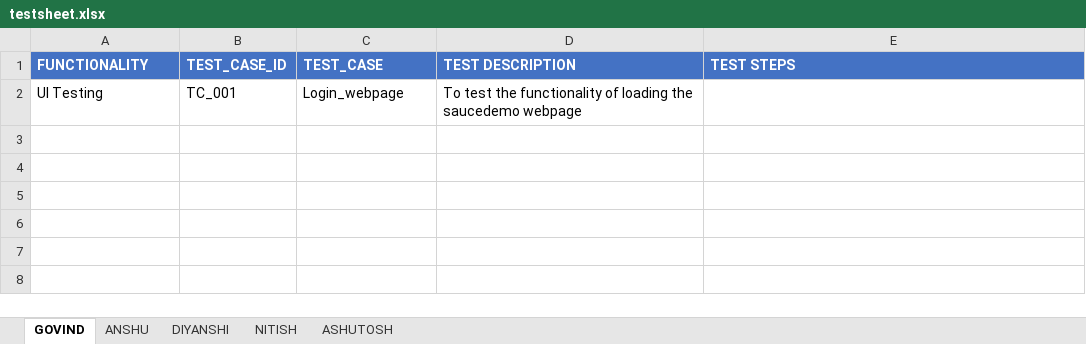
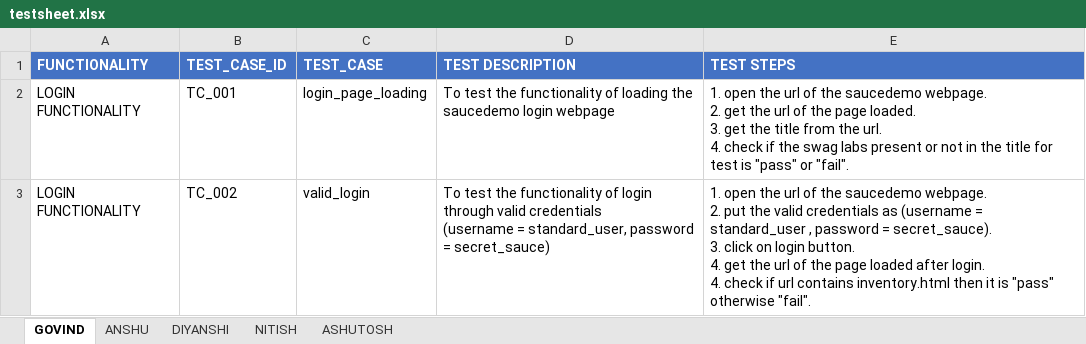
Before and after one commit to anshu0089r/SauceDemo, an Excel workbook: testsheet.xlsx, sheet GOVIND, drawn as a sheet; values as stored, in another font and other column widths than the file's, no borders; removed rows and columns are numbered as before the commit, all else as after; ↵ is a line break in a cell; the diff names each change by its address in the sheet, - before the commit and + after, or states it on an @@ line.

Commit message:
testsheet.xlsx is updated

```diff
--- a/testsheet.xlsx (sheet GOVIND)
+++ b/testsheet.xlsx (sheet GOVIND)
-row 2: UI Testing | TC_001 | Login_webpage | To test the functionality of loading the saucedemo webpage
+row 2: LOGIN FUNCTIONALITY | TC_001 | login_page_loading | To test the functionality of loading the saucedemo login webpage | 1. open the url of the saucedemo webpage. ↵ 2. get the url of the page loaded. ↵ 3. get the title from the url. ↵ 4. check if the swag labs present or not in the title for test is "pass" or "fail".
+row 3: LOGIN FUNCTIONALITY | TC_002 | valid_login | To test the functionality of login through valid credentials ↵ (username = standard_user, password = secret_sauce) | 1. open the url of the saucedemo webpage. ↵ 2. put the valid credentials as (username = standard_user , password = secret_sauce). ↵ 3. click on login button. ↵ 4. get the url of the page loaded after login. ↵ 4. check if url contains inventory.html then it is "pass" otherwise "fail".
```
